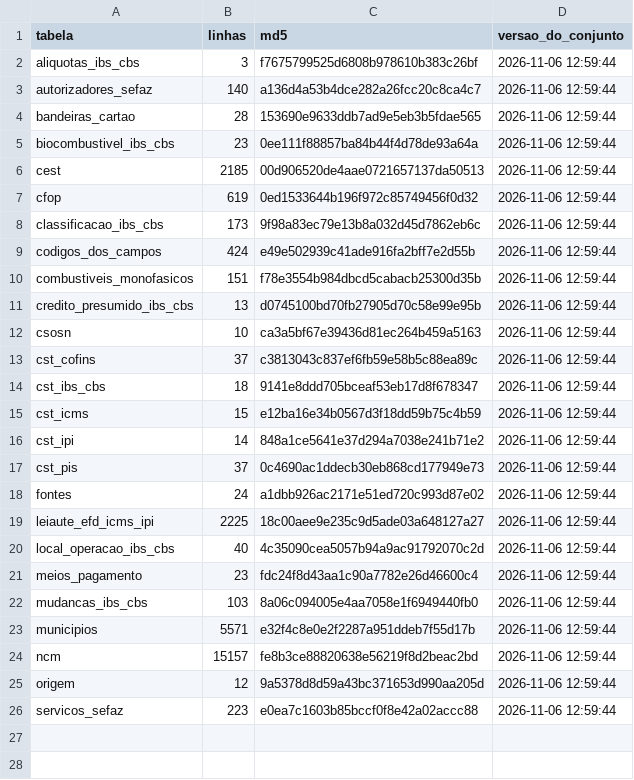
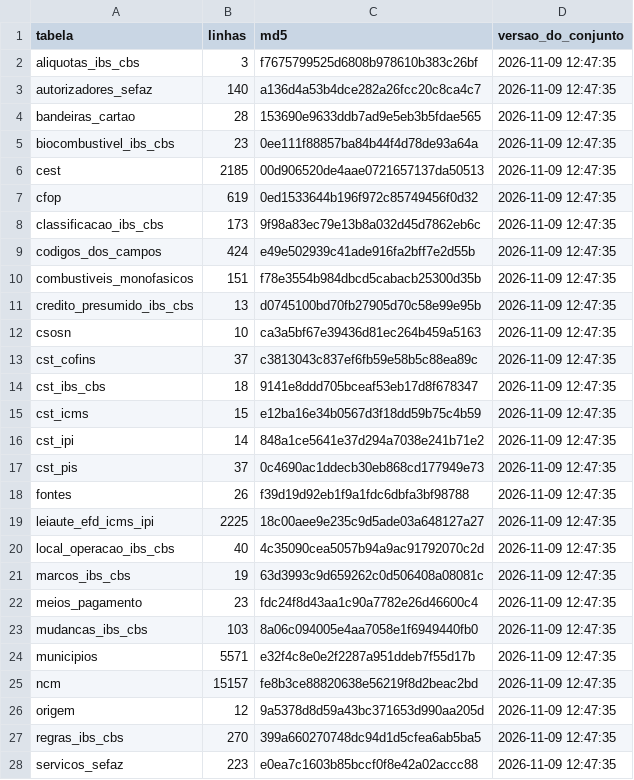
Before and after one commit to biuspoly/RNFe, a CSV file: inst/extdata/tabelas/conferencia.csv, drawn as a sheet.

Commit message:
reforma: as datas da Reforma numa tabela (marcos_ibs_cbs) e as regras de implementacao futura
As datas que a conferencia, o calculo e o cruzamento da EFD usavam escritas no codigo (2026, 2027, 2029, 2033,
16/11/2026...) foram para tabela_fiscal("marcos_ibs_cbs"): 19 marcos, cada um com a data, a descricao, a base legal
e onde e usado. O codigo pede o marco pelo nome (R/ibs_cbs_marcos.R) e os textos saem da data; os componentes da
base do calculo dizem em que marco entram e saem.

A planilha das regras da NT 2025.002 foi para a pasta das tabelas (tabela_fiscal("regras_ibs_cbs")), para que
tabelas_atualizar() leve tambem a mudanca de data de producao de uma regra, e ganhou as 31 regras que a NT v1.53
marca como implementacao futura, sem data (conferidas no texto e na imagem das paginas).

Testes: nenhum ano da Reforma no codigo desses arquivos, todo marco usado esta na tabela e vice-versa, regra futura
sem uso no codigo, e mudar a data na tabela muda o resultado. Acervo inteiro (12.376 NF-e): as 1.688.508
conferencias e o calculo dos 63.150 itens iguais ao codigo de antes. CI 3.175 testes, check OK; o robo das tabelas
nao achou mudanca. (usuario: 'e bom deixar de um jeito que seja facil pra caso algo passe a valer com o tempo';
'voce pode ir fazendo')

```diff
--- a/inst/extdata/tabelas/conferencia.csv
+++ b/inst/extdata/tabelas/conferencia.csv
@@ -1,26 +1,28 @@
 "tabela","linhas","md5","versao_do_conjunto"
-"aliquotas_ibs_cbs",3,"f7675799525d6808b978610b383c26bf","2026-11-06 12:59:44"
-"autorizadores_sefaz",140,"a136d4a53b4dce282a26fcc20c8ca4c7","2026-11-06 12:59:44"
-"bandeiras_cartao",28,"153690e9633ddb7ad9e5eb3b5fdae565","2026-11-06 12:59:44"
-"biocombustivel_ibs_cbs",23,"0ee111f88857ba84b44f4d78de93a64a","2026-11-06 12:59:44"
-"cest",2185,"00d906520de4aae0721657137da50513","2026-11-06 12:59:44"
-"cfop",619,"0ed1533644b196f972c85749456f0d32","2026-11-06 12:59:44"
-"classificacao_ibs_cbs",173,"9f98a83ec79e13b8a032d45d7862eb6c","2026-11-06 12:59:44"
-"codigos_dos_campos",424,"e49e502939c41ade916fa2bff7e2d55b","2026-11-06 12:59:44"
-"combustiveis_monofasicos",151,"f78e3554b984dbcd5cabacb25300d35b","2026-11-06 12:59:44"
-"credito_presumido_ibs_cbs",13,"d0745100bd70fb27905d70c58e99e95b","2026-11-06 12:59:44"
-"csosn",10,"ca3a5bf67e39436d81ec264b459a5163","2026-11-06 12:59:44"
-"cst_cofins",37,"c3813043c837ef6fb59e58b5c88ea89c","2026-11-06 12:59:44"
-"cst_ibs_cbs",18,"9141e8ddd705bceaf53eb17d8f678347","2026-11-06 12:59:44"
-"cst_icms",15,"e12ba16e34b0567d3f18dd59b75c4b59","2026-11-06 12:59:44"
-"cst_ipi",14,"848a1ce5641e37d294a7038e241b71e2","2026-11-06 12:59:44"
-"cst_pis",37,"0c4690ac1ddecb30eb868cd177949e73","2026-11-06 12:59:44"
-"fontes",24,"a1dbb926ac2171e51ed720c993d87e02","2026-11-06 12:59:44"
-"leiaute_efd_icms_ipi",2225,"18c00aee9e235c9d5ade03a648127a27","2026-11-06 12:59:44"
-"local_operacao_ibs_cbs",40,"4c35090cea5057b94a9ac91792070c2d","2026-11-06 12:59:44"
-"meios_pagamento",23,"fdc24f8d43aa1c90a7782e26d46600c4","2026-11-06 12:59:44"
-"mudancas_ibs_cbs",103,"8a06c094005e4aa7058e1f6949440fb0","2026-11-06 12:59:44"
-"municipios",5571,"e32f4c8e0e2f2287a951ddeb7f55d17b","2026-11-06 12:59:44"
-"ncm",15157,"fe8b3ce88820638e56219f8d2beac2bd","2026-11-06 12:59:44"
-"origem",12,"9a5378d8d59a43bc371653d990aa205d","2026-11-06 12:59:44"
-"servicos_sefaz",223,"e0ea7c1603b85bccf0f8e42a02accc88","2026-11-06 12:59:44"
+"aliquotas_ibs_cbs",3,"f7675799525d6808b978610b383c26bf","2026-11-09 12:47:35"
+"autorizadores_sefaz",140,"a136d4a53b4dce282a26fcc20c8ca4c7","2026-11-09 12:47:35"
+"bandeiras_cartao",28,"153690e9633ddb7ad9e5eb3b5fdae565","2026-11-09 12:47:35"
+"biocombustivel_ibs_cbs",23,"0ee111f88857ba84b44f4d78de93a64a","2026-11-09 12:47:35"
+"cest",2185,"00d906520de4aae0721657137da50513","2026-11-09 12:47:35"
+"cfop",619,"0ed1533644b196f972c85749456f0d32","2026-11-09 12:47:35"
+"classificacao_ibs_cbs",173,"9f98a83ec79e13b8a032d45d7862eb6c","2026-11-09 12:47:35"
+"codigos_dos_campos",424,"e49e502939c41ade916fa2bff7e2d55b","2026-11-09 12:47:35"
+"combustiveis_monofasicos",151,"f78e3554b984dbcd5cabacb25300d35b","2026-11-09 12:47:35"
+"credito_presumido_ibs_cbs",13,"d0745100bd70fb27905d70c58e99e95b","2026-11-09 12:47:35"
+"csosn",10,"ca3a5bf67e39436d81ec264b459a5163","2026-11-09 12:47:35"
+"cst_cofins",37,"c3813043c837ef6fb59e58b5c88ea89c","2026-11-09 12:47:35"
+"cst_ibs_cbs",18,"9141e8ddd705bceaf53eb17d8f678347","2026-11-09 12:47:35"
+"cst_icms",15,"e12ba16e34b0567d3f18dd59b75c4b59","2026-11-09 12:47:35"
+"cst_ipi",14,"848a1ce5641e37d294a7038e241b71e2","2026-11-09 12:47:35"
+"cst_pis",37,"0c4690ac1ddecb30eb868cd177949e73","2026-11-09 12:47:35"
+"fontes",26,"f39d19d92eb1f9a1fdc6dbfa3bf98788","2026-11-09 12:47:35"
+"leiaute_efd_icms_ipi",2225,"18c00aee9e235c9d5ade03a648127a27","2026-11-09 12:47:35"
+"local_operacao_ibs_cbs",40,"4c35090cea5057b94a9ac91792070c2d","2026-11-09 12:47:35"
+"marcos_ibs_cbs",19,"63d3993c9d659262c0d506408a08081c","2026-11-09 12:47:35"
+"meios_pagamento",23,"fdc24f8d43aa1c90a7782e26d46600c4","2026-11-09 12:47:35"
+"mudancas_ibs_cbs",103,"8a06c094005e4aa7058e1f6949440fb0","2026-11-09 12:47:35"
+"municipios",5571,"e32f4c8e0e2f2287a951ddeb7f55d17b","2026-11-09 12:47:35"
+"ncm",15157,"fe8b3ce88820638e56219f8d2beac2bd","2026-11-09 12:47:35"
+"origem",12,"9a5378d8d59a43bc371653d990aa205d","2026-11-09 12:47:35"
+"regras_ibs_cbs",270,"399a660270748dc94d1d5cfea6ab5ba5","2026-11-09 12:47:35"
+"servicos_sefaz",223,"e0ea7c1603b85bccf0f8e42a02accc88","2026-11-09 12:47:35"
```
Also changed, not shown: inst/extdata/tabelas/fontes.csv, 20 other files.
